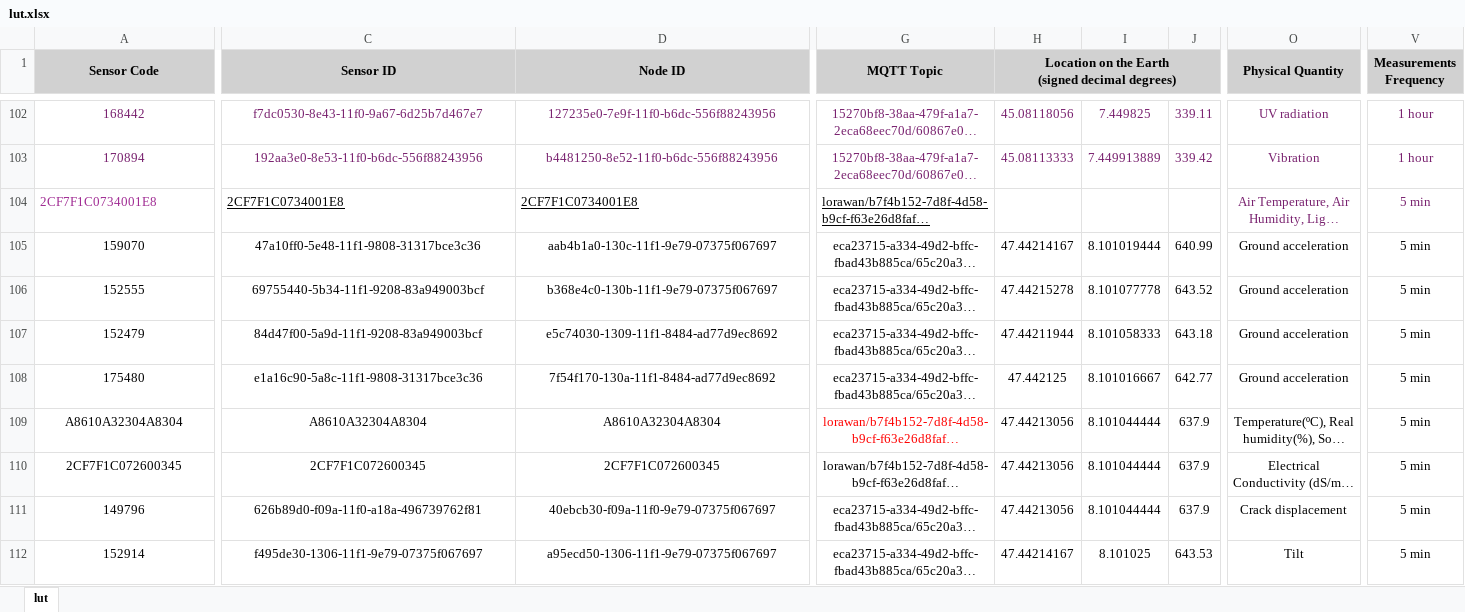
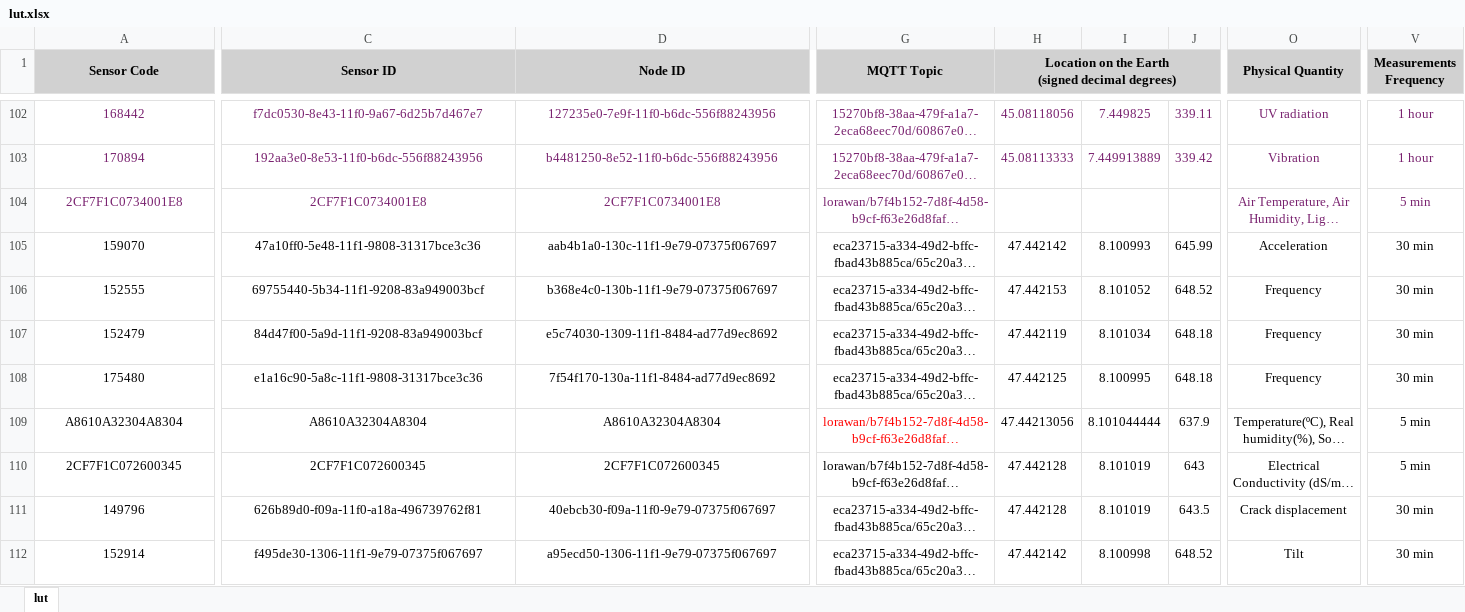
Before and after one commit to engineerkong/ARGUS-KGQA, an Excel workbook: material/lut.xlsx, sheet lut, drawn as a sheet; only a part is shown, gaps mark what is left out; long unchanged cells end in …; values as stored, in another font and other column widths than the file's, no borders; the diff covers the shown part only; the diff names each change by its address in the sheet, - before the commit and + after, or states it on an @@ line.

```diff
--- a/material/lut.xlsx (sheet lut)
+++ b/material/lut.xlsx (sheet lut)
-A104 text colour: #A02B93
+A104 text colour: #78206E
-A104:D104 alignment: left
+A104:D104 alignment: center
@@ C104:D104 underline: on → off, text colour: black → #78206E @@
@@ G104 alignment: left → center, underline: on → off, text colour: black → #78206E @@
-H105: 47.44214167
+H105: 47.442142
-I105: 8.101019444
+I105: 8.100993
-J105: 640.99
+J105: 645.99
-O105 (Physical Quantity): Ground acceleration
+O105 (Physical Quantity): Acceleration
-V105:V108 (Measurements Frequency): 5 min
+V105:V108 (Measurements Frequency): 30 min
-H106: 47.44215278
+H106: 47.442153
-I106: 8.101077778
+I106: 8.101052
-J106: 643.52
+J106: 648.52
-O106:O108 (Physical Quantity): Ground acceleration
+O106:O108 (Physical Quantity): Frequency
-H107: 47.44211944
+H107: 47.442119
-I107: 8.101058333
+I107: 8.101034
-J107: 643.18
+J107: 648.18
-I108: 8.101016667
+I108: 8.100995
-J108: 642.77
+J108: 648.18
-H110:H111: 47.44213056
+H110:H111: 47.442128
-I110:I111: 8.101044444
+I110:I111: 8.101019
-J110: 637.9
+J110: 643
-J111: 637.9
+J111: 643.5
-V111:V112 (Measurements Frequency): 5 min
+V111:V112 (Measurements Frequency): 30 min
-H112: 47.44214167
+H112: 47.442142
-I112: 8.101025
+I112: 8.100998
-J112: 643.53
+J112: 648.52
```
Also changed, not shown: 8 edited cells and cell formats elsewhere in this sheet, formulas that keep their value, 30 other files.
